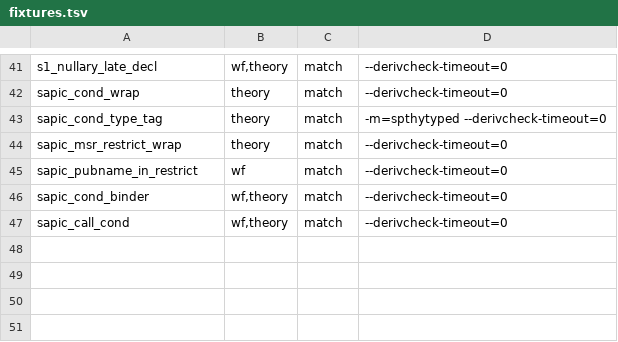
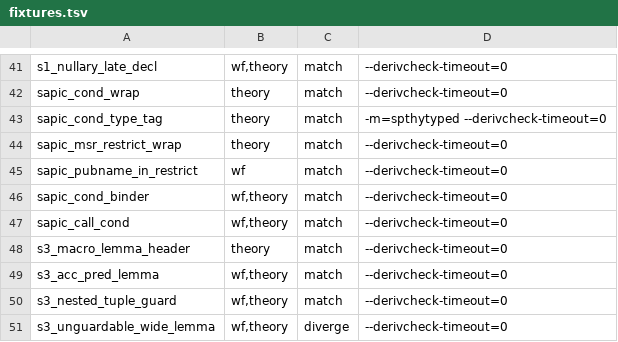
Before and after one commit to kmilner/tamarin-rs, a TSV file: scripts/divergence_fixtures/fixtures.tsv, drawn as a sheet; only a part is shown, gaps mark what is left out.

Commit message:
Pin the stage-3 macro, accountability and guardedness corners as fixtures
Four fixtures cover shapes no corpus theory reaches: macro calls kept in a
lemma and a restriction header while the blocks below show the expansion,
accountability lemmas generated from predicate-using case tests, guard atoms
carrying nested tuples and three-element AC chains, and an unguardable lemma
wider than either renderer's budget. That last one captures as diverge,
because the port renders the error as strings while the oracle lays the Doc
out at 110 columns in the echo and at 100 in the wf report. check.sh gains
one divergence_shape arm per slice, naming both break points and the port's
single-line render. No crate is touched.

```diff
--- a/scripts/divergence_fixtures/fixtures.tsv
+++ b/scripts/divergence_fixtures/fixtures.tsv
@@ -47 +47,5 @@ sapic_cond_binder	wf,theory	match	--derivcheck-timeout=0
 sapic_call_cond	wf,theory	match	--derivcheck-timeout=0
+s3_macro_lemma_header	theory	match	--derivcheck-timeout=0
+s3_acc_pred_lemma	wf,theory	match	--derivcheck-timeout=0
+s3_nested_tuple_guard	wf,theory	match	--derivcheck-timeout=0
+s3_unguardable_wide_lemma	wf,theory	diverge	--derivcheck-timeout=0
```
Also changed, not shown: 14 other files.
